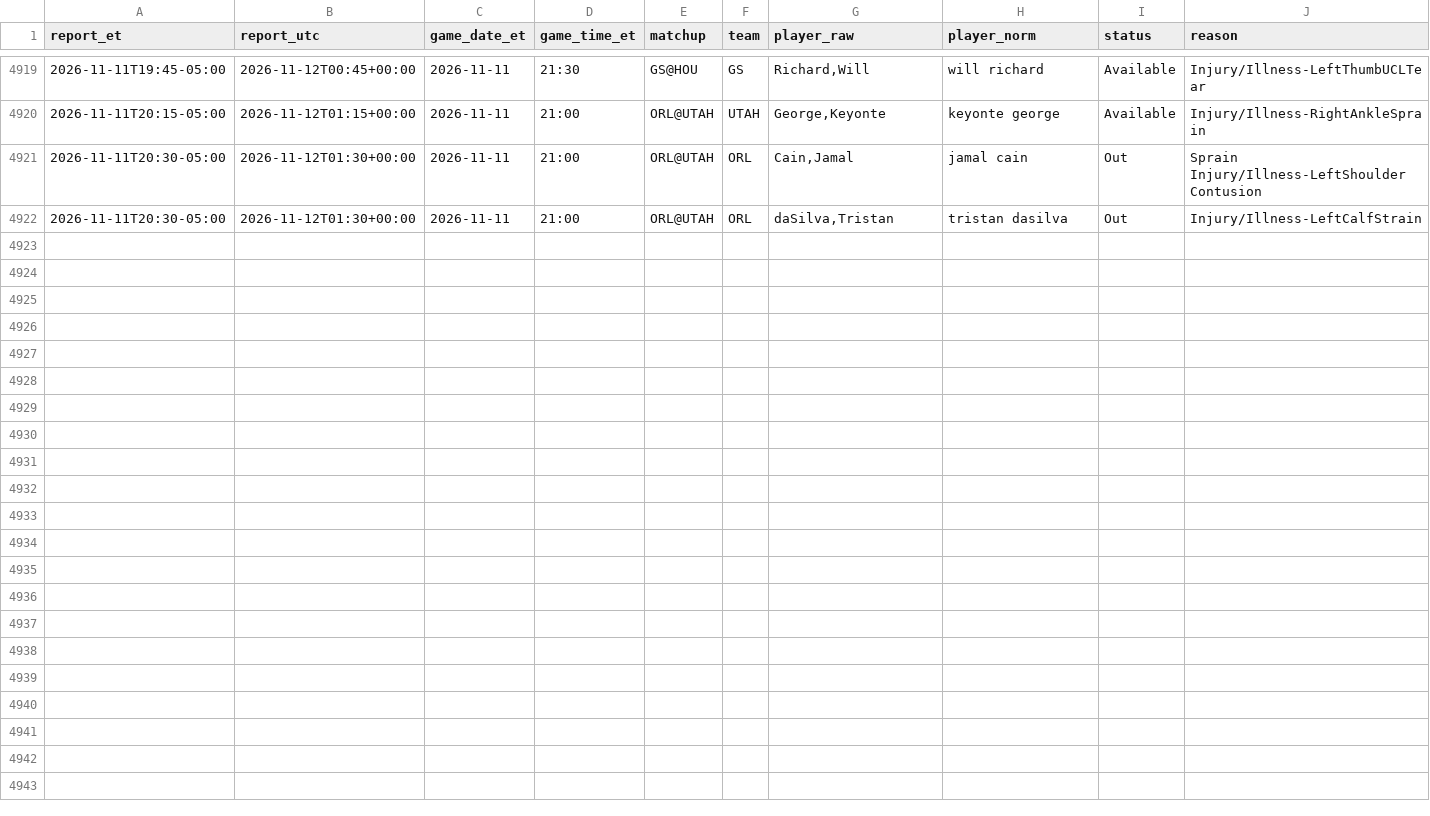
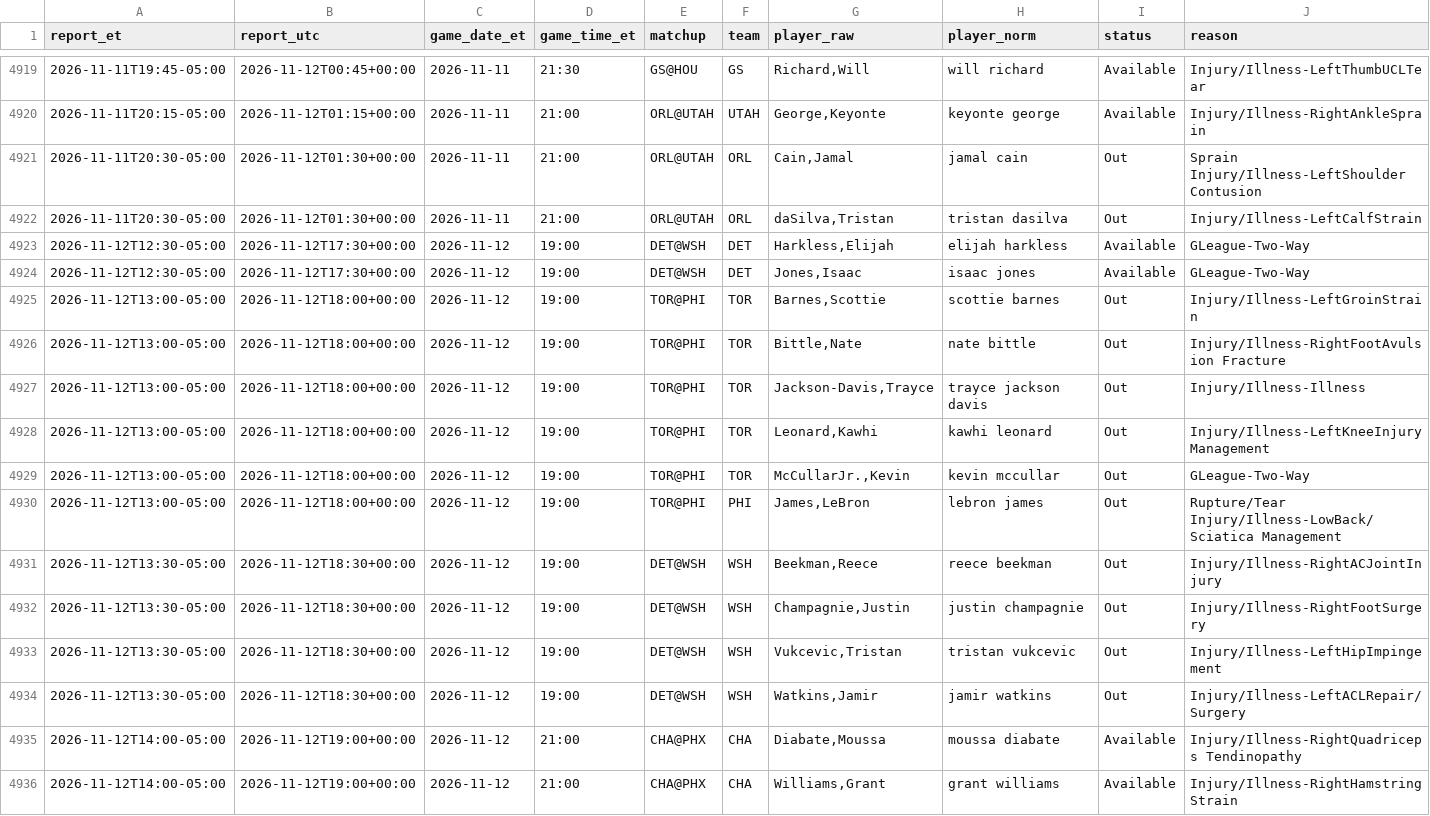
Before and after one commit to ryan7zoom/nba-props, a CSV file: data/injuries_official_history.csv, drawn as a sheet; only a part is shown, gaps mark what is left out; rows hold the shown columns only; the diff names each change by its address in the sheet, - before the commit and + after, or states it on an @@ line.

```diff
--- a/data/injuries_official_history.csv
+++ b/data/injuries_official_history.csv
+row 4923: 2026-11-12T12:30-05:00 | 2026-11-12T17:30+00:00 | 2026-11-12 | 19:00 | DET@WSH | DET | Harkless,Elijah | elijah harkless | Available | GLeague-Two-Way
+row 4924: 2026-11-12T12:30-05:00 | 2026-11-12T17:30+00:00 | 2026-11-12 | 19:00 | DET@WSH | DET | Jones,Isaac | isaac jones | Available | GLeague-Two-Way
+row 4925: 2026-11-12T13:00-05:00 | 2026-11-12T18:00+00:00 | 2026-11-12 | 19:00 | TOR@PHI | TOR | Barnes,Scottie | scottie barnes | Out | Injury/Illness-LeftGroinStrain
+row 4926: 2026-11-12T13:00-05:00 | 2026-11-12T18:00+00:00 | 2026-11-12 | 19:00 | TOR@PHI | TOR | Bittle,Nate | nate bittle | Out | Injury/Illness-RightFootAvulsion Fracture
+row 4927: 2026-11-12T13:00-05:00 | 2026-11-12T18:00+00:00 | 2026-11-12 | 19:00 | TOR@PHI | TOR | Jackson-Davis,Trayce | trayce jackson davis | Out | Injury/Illness-Illness
+row 4928: 2026-11-12T13:00-05:00 | 2026-11-12T18:00+00:00 | 2026-11-12 | 19:00 | TOR@PHI | TOR | Leonard,Kawhi | kawhi leonard | Out | Injury/Illness-LeftKneeInjury Management
+row 4929: 2026-11-12T13:00-05:00 | 2026-11-12T18:00+00:00 | 2026-11-12 | 19:00 | TOR@PHI | TOR | McCullarJr.,Kevin | kevin mccullar | Out | GLeague-Two-Way
+row 4930: 2026-11-12T13:00-05:00 | 2026-11-12T18:00+00:00 | 2026-11-12 | 19:00 | TOR@PHI | PHI | James,LeBron | lebron james | Out | Rupture/Tear Injury/Illness-LowBack/Sciatica Management
+row 4931: 2026-11-12T13:30-05:00 | 2026-11-12T18:30+00:00 | 2026-11-12 | 19:00 | DET@WSH | WSH | Beekman,Reece | reece beekman | Out | Injury/Illness-RightACJointInjury
+row 4932: 2026-11-12T13:30-05:00 | 2026-11-12T18:30+00:00 | 2026-11-12 | 19:00 | DET@WSH | WSH | Champagnie,Justin | justin champagnie | Out | Injury/Illness-RightFootSurgery
+row 4933: 2026-11-12T13:30-05:00 | 2026-11-12T18:30+00:00 | 2026-11-12 | 19:00 | DET@WSH | WSH | Vukcevic,Tristan | tristan vukcevic | Out | Injury/Illness-LeftHipImpingement
+row 4934: 2026-11-12T13:30-05:00 | 2026-11-12T18:30+00:00 | 2026-11-12 | 19:00 | DET@WSH | WSH | Watkins,Jamir | jamir watkins | Out | Injury/Illness-LeftACLRepair/ Surgery
+row 4935: 2026-11-12T14:00-05:00 | 2026-11-12T19:00+00:00 | 2026-11-12 | 21:00 | CHA@PHX | CHA | Diabate,Moussa | moussa diabate | Available | Injury/Illness-RightQuadriceps Tendinopathy
+row 4936: 2026-11-12T14:00-05:00 | 2026-11-12T19:00+00:00 | 2026-11-12 | 21:00 | CHA@PHX | CHA | Williams,Grant | grant williams | Available | Injury/Illness-RightHamstringStrain
```
Also changed, not shown: data/injuries_latest.csv, data/injuries_official_latest.csv, 23 other files.
